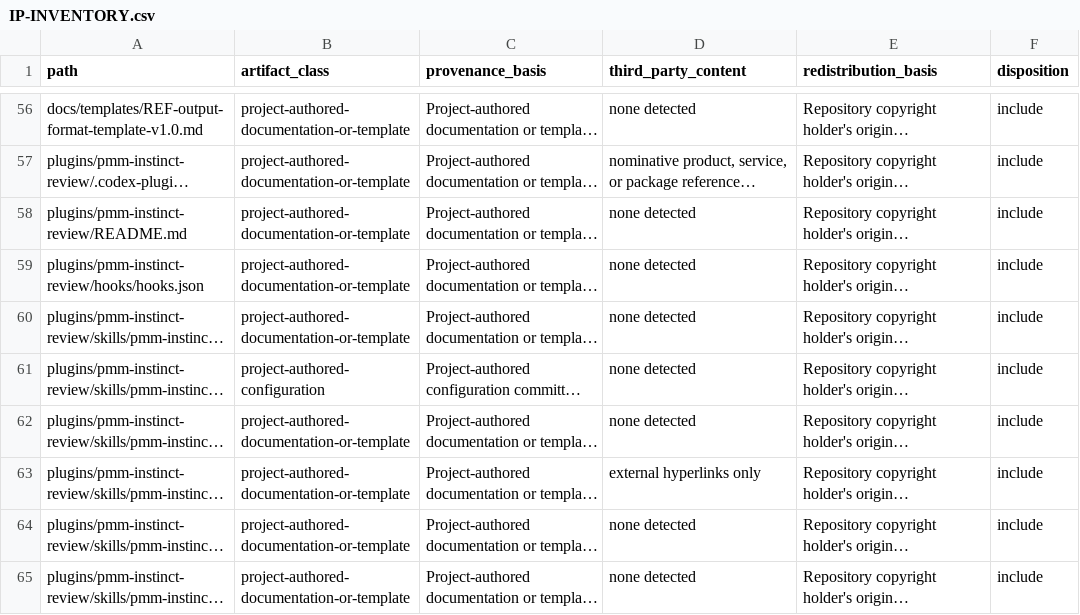
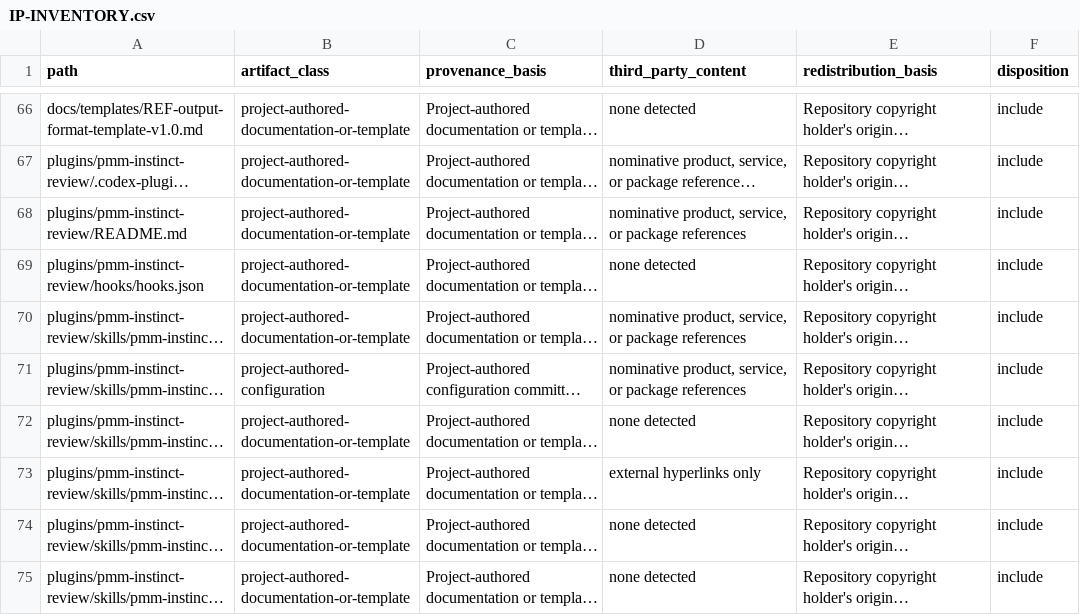
Before and after one commit to alex-bea/pmm-engine-toolkit, a CSV file: docs/legal/IP-INVENTORY.csv, drawn as a sheet; only a part is shown, gaps mark what is left out; long unchanged cells end in …; addresses are those after the commit; the diff covers the shown part only; the diff names each change by its address in the sheet, - before the commit and + after, or states it on an @@ line.

Commit message:
docs: add public comp-intel product requirements (#5)

```diff
--- a/docs/legal/IP-INVENTORY.csv
+++ b/docs/legal/IP-INVENTORY.csv
-D68 (third_party_content): none detected
+D68 (third_party_content): nominative product, service, or package references
-D70:D71 (third_party_content): none detected
+D70:D71 (third_party_content): nominative product, service, or package references
```
Also changed, not shown: 10 added rows and 30 edited cells elsewhere in this file, 18 other files.
